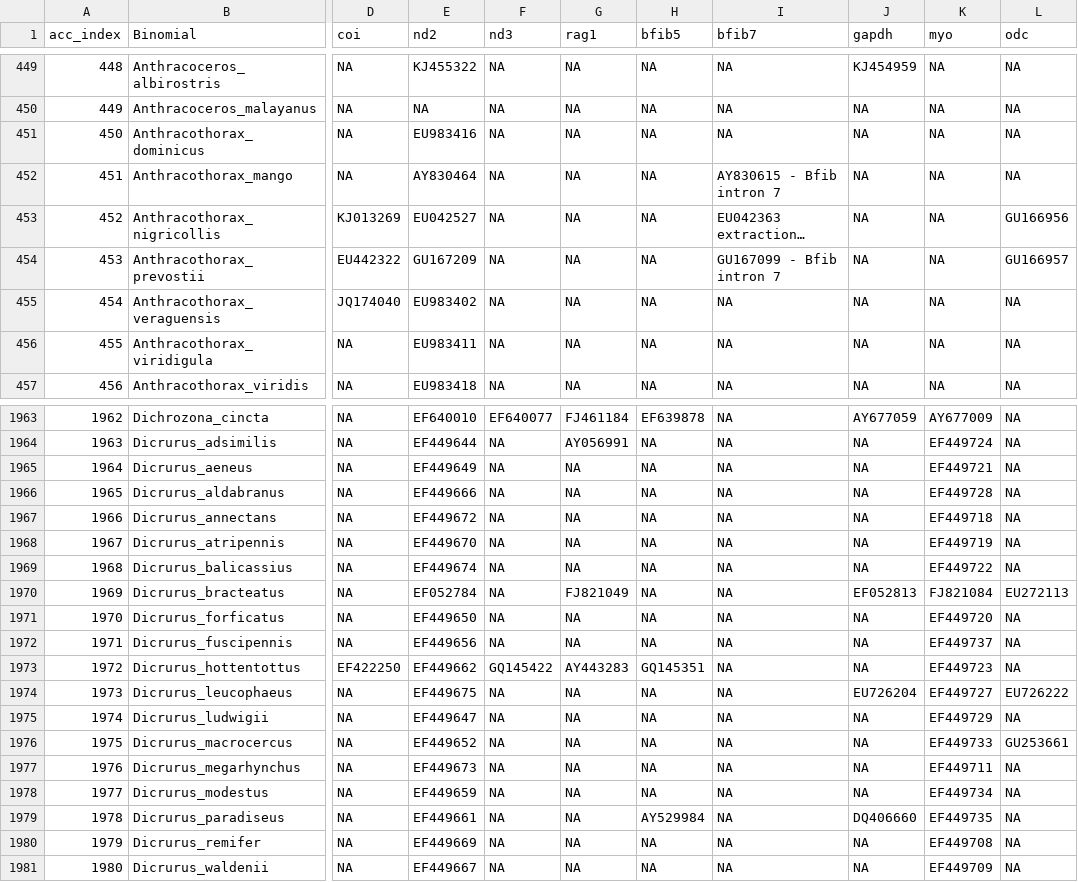
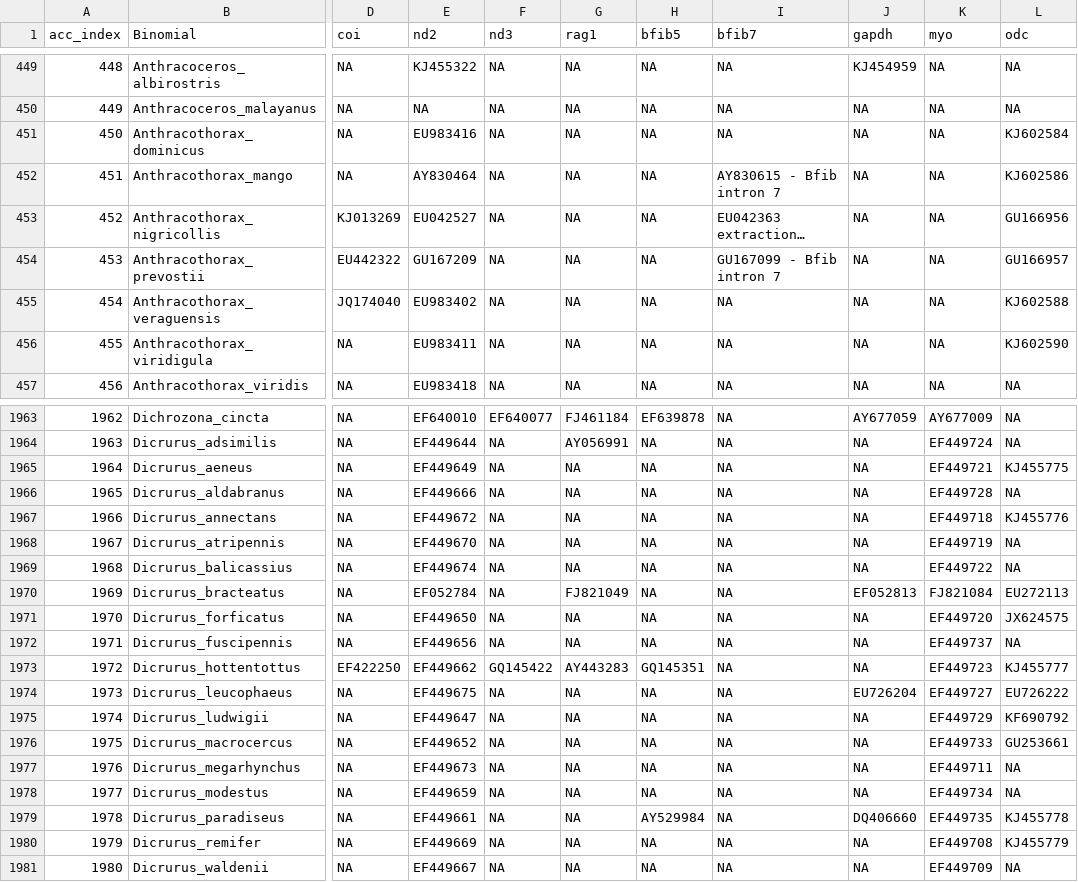
Before and after one commit to ghthomas/BirdPhyloPipeline, a CSV file: doc/SequenceAccessions_working.csv, drawn as a sheet; only a part is shown, gaps mark what is left out; long unchanged cells end in …; the diff covers the shown part only; the diff names each change by its address in the sheet, - before the commit and + after, or states it on an @@ line.

```diff
--- a/doc/SequenceAccessions_working.csv
+++ b/doc/SequenceAccessions_working.csv
-L451 (odc): NA
+L451 (odc): KJ602584
-L452 (odc): NA
+L452 (odc): KJ602586
-L455 (odc): NA
+L455 (odc): KJ602588
-L456 (odc): NA
+L456 (odc): KJ602590
-L1965 (odc): NA
+L1965 (odc): KJ455775
-L1967 (odc): NA
+L1967 (odc): KJ455776
-L1971 (odc): NA
+L1971 (odc): JX624575
-L1973 (odc): NA
+L1973 (odc): KJ455777
-L1975 (odc): NA
+L1975 (odc): KF690792
-L1979 (odc): NA
+L1979 (odc): KJ455778
-L1980 (odc): NA
+L1980 (odc): KJ455779
```
Also changed, not shown: 80 edited cells elsewhere in this file, 1 other file.
